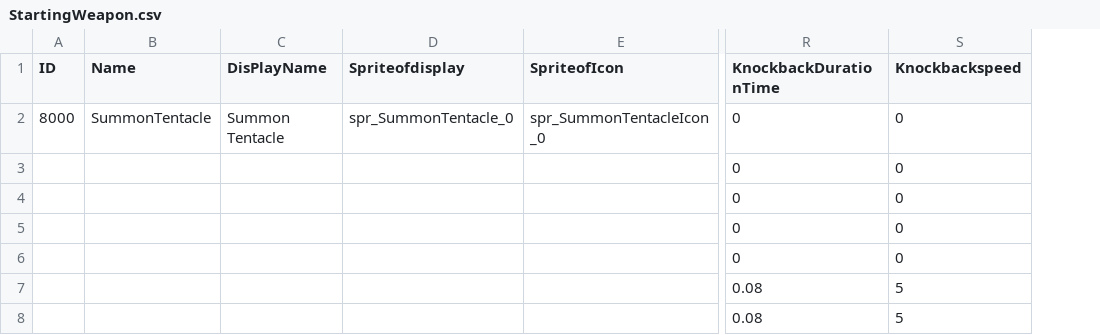
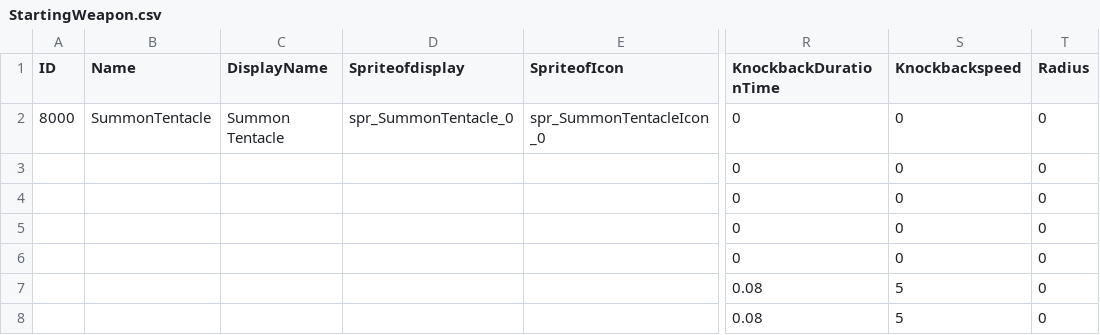
Before and after one commit to KIA-PROGRAMMING-38/HoloCure, a CSV file: HoloCure/Assets/Resources/4_DataTable/StartingWeapon.csv, drawn as a sheet; only a part is shown, gaps mark what is left out; the diff names each change by its address in the sheet, - before the commit and + after, or states it on an @@ line.

```diff
--- a/HoloCure/Assets/Resources/4_DataTable/StartingWeapon.csv
+++ b/HoloCure/Assets/Resources/4_DataTable/StartingWeapon.csv
+column T (Radius), rows 2-8: all 0
-C1: DisPlayName
+C1: DisplayName
```
Also changed, not shown: HoloCure/Assets/Resources/4_DataTable/CommonWeapon.csv, 30 other files.
